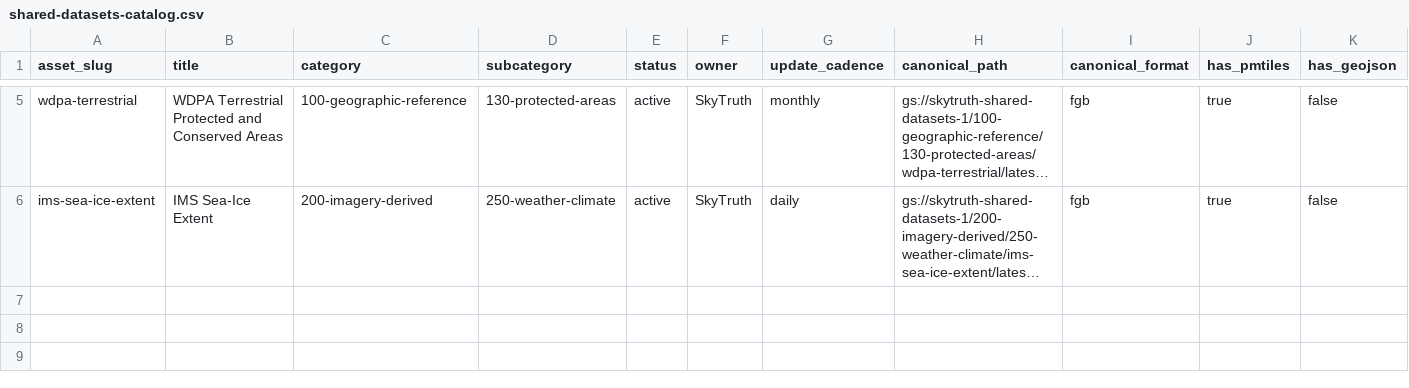
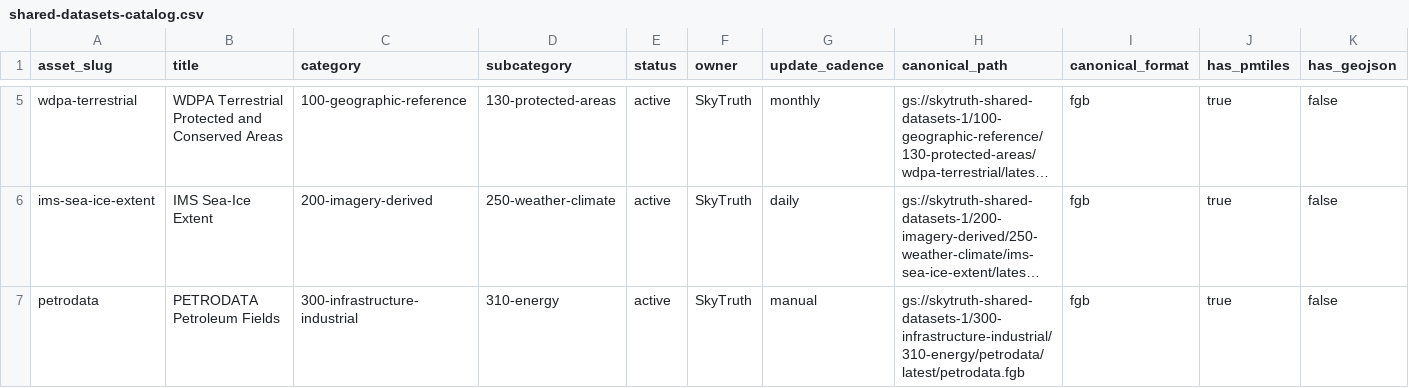
Before and after one commit to SkyTruth/shared-datasets-1, a CSV file: catalog/shared-datasets-catalog.csv, drawn as a sheet; only a part is shown, gaps mark what is left out; long unchanged cells end in …; rows hold the shown columns only; the diff names each change by its address in the sheet, - before the commit and + after, or states it on an @@ line.

Commit message:
petrodata

```diff
--- a/catalog/shared-datasets-catalog.csv
+++ b/catalog/shared-datasets-catalog.csv
+row 7: petrodata | PETRODATA Petroleum Fields | 300-infrastructure-industrial | 310-energy | active | SkyTruth | manual | gs://skytruth-shared-datasets-1/300-infrastructure-industrial/310-energy/petrodata/latest/petrodata.fgb | fgb | true | false
```
Also changed, not shown: 1 other file.
